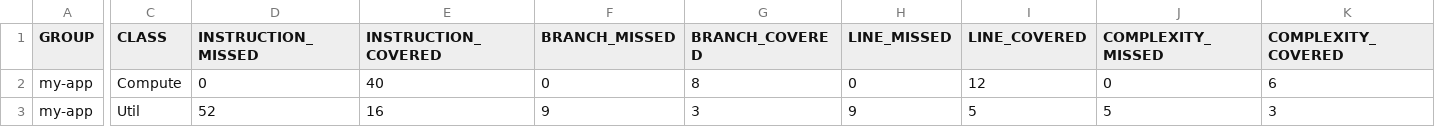
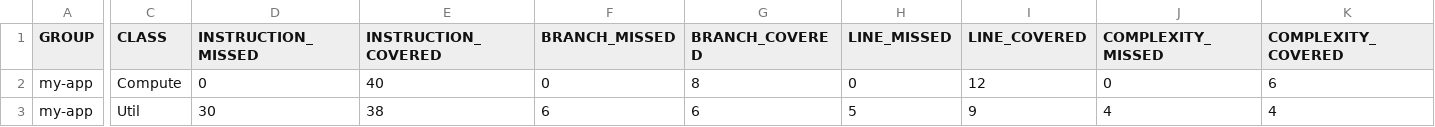
Before and after one commit to sasalya98/branchCoverage, a CSV file: target/site/jacoco/jacoco.csv, drawn as a sheet; only a part is shown, gaps mark what is left out; the diff names each change by its address in the sheet, - before the commit and + after, or states it on an @@ line.

Commit message:
Addition of Test for Util.java - for when method throws RuntimeException when encountered with a 0 element inside array

```diff
--- a/target/site/jacoco/jacoco.csv
+++ b/target/site/jacoco/jacoco.csv
-D3 (INSTRUCTION_MISSED): 52
+D3 (INSTRUCTION_MISSED): 30
-E3 (INSTRUCTION_COVERED): 16
+E3 (INSTRUCTION_COVERED): 38
-F3 (BRANCH_MISSED): 9
+F3 (BRANCH_MISSED): 6
-G3 (BRANCH_COVERED): 3
+G3 (BRANCH_COVERED): 6
-H3 (LINE_MISSED): 9
+H3 (LINE_MISSED): 5
-I3 (LINE_COVERED): 5
+I3 (LINE_COVERED): 9
-J3 (COMPLEXITY_MISSED): 5
+J3 (COMPLEXITY_MISSED): 4
-K3 (COMPLEXITY_COVERED): 3
+K3 (COMPLEXITY_COVERED): 4
```
Also changed, not shown: 15 other files.
